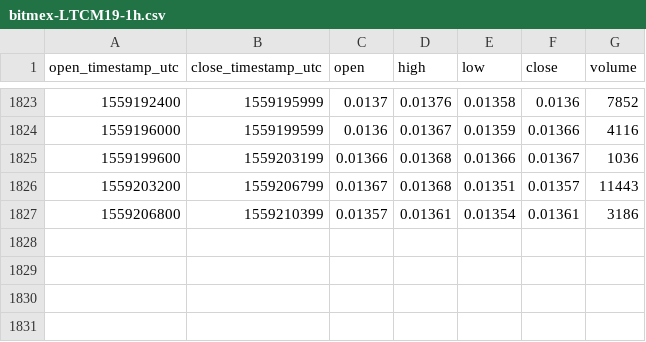
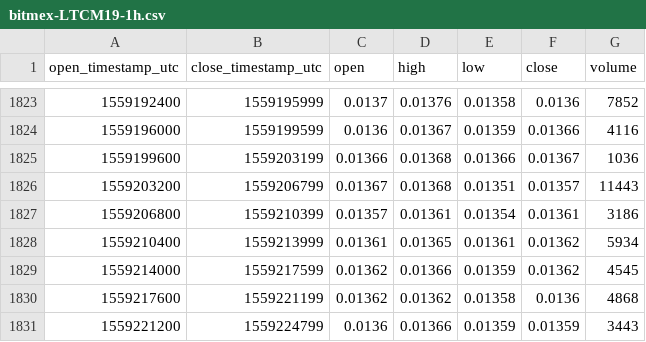
Before and after one commit to cryptobigbro/bitmex-LTCM19, a CSV file: bitmex-LTCM19-1h.csv, drawn as a sheet; only a part is shown, gaps mark what is left out.

Commit message:
Update OHLCV data.

```diff
--- a/bitmex-LTCM19-1h.csv
+++ b/bitmex-LTCM19-1h.csv
@@ -1827 +1827,5 @@ open_timestamp_utc,close_timestamp_utc,open,high,low,close,volume
 1559206800,1559210399,0.01357,0.01361,0.01354,0.01361,3186
+1559210400,1559213999,0.01361,0.01365,0.01361,0.01362,5934
+1559214000,1559217599,0.01362,0.01366,0.01359,0.01362,4545
+1559217600,1559221199,0.01362,0.01362,0.01358,0.0136,4868
+1559221200,1559224799,0.0136,0.01366,0.01359,0.01359,3443
```
